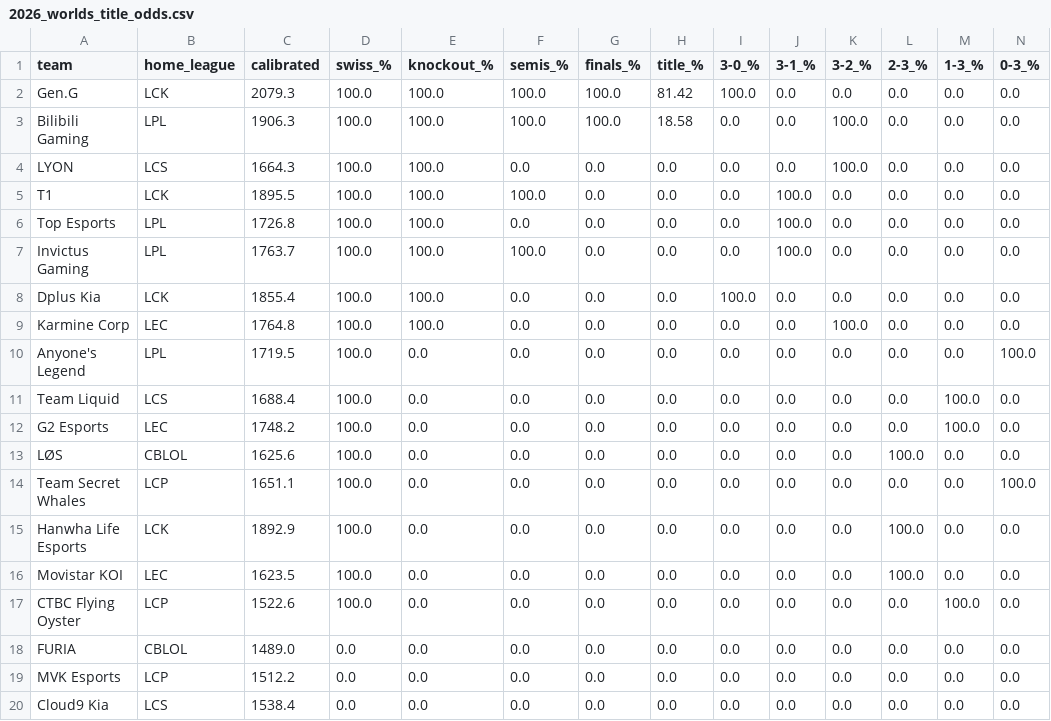
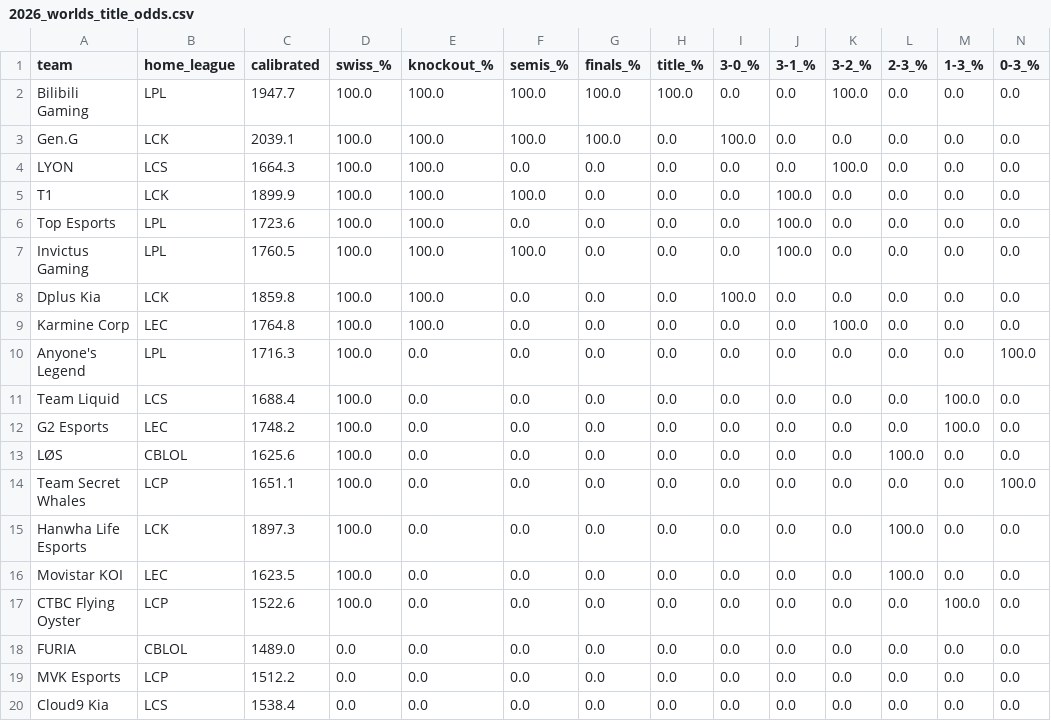
Before and after one commit to zackaids/league-predictor, a CSV file: data/processed/2026_worlds_title_odds.csv, drawn as a sheet; only a part is shown; removed rows and columns are numbered as before the commit, all else as after; rows hold the shown columns only; the diff names each change by its address in the sheet, - before the commit and + after, or states it on an @@ line.

```diff
--- a/data/processed/2026_worlds_title_odds.csv
+++ b/data/processed/2026_worlds_title_odds.csv
-row 2: Gen.G | LCK | 2079.3 | 100.0 | 100.0 | 100.0 | 100.0 | 81.42 | 100.0 | 0.0 | 0.0 | 0.0 | 0.0 | 0.0
-C2 (calibrated): 1906.3
+C2 (calibrated): 1947.7
-H2 (title_%): 18.58
+H2 (title_%): 100.0
+row 3: Gen.G | LCK | 2039.1 | 100.0 | 100.0 | 100.0 | 100.0 | 0.0 | 100.0 | 0.0 | 0.0 | 0.0 | 0.0 | 0.0
-C5 (calibrated): 1895.5
+C5 (calibrated): 1899.9
-C6 (calibrated): 1726.8
+C6 (calibrated): 1723.6
-C7 (calibrated): 1763.7
+C7 (calibrated): 1760.5
-C8 (calibrated): 1855.4
+C8 (calibrated): 1859.8
-C10 (calibrated): 1719.5
+C10 (calibrated): 1716.3
-C15 (calibrated): 1892.9
+C15 (calibrated): 1897.3
```
Also changed, not shown: data/processed/2026_calibrated_ratings.csv, data/processed/2026_series.csv, 9 other files.
